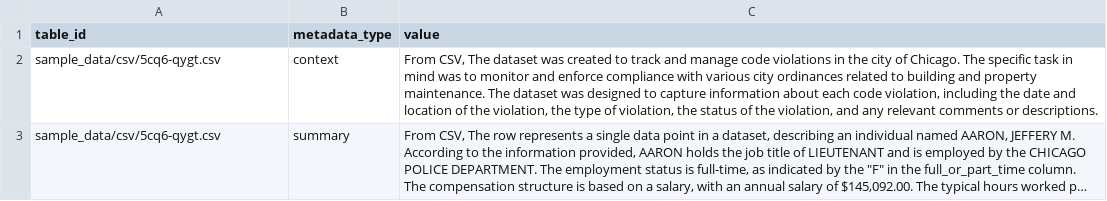
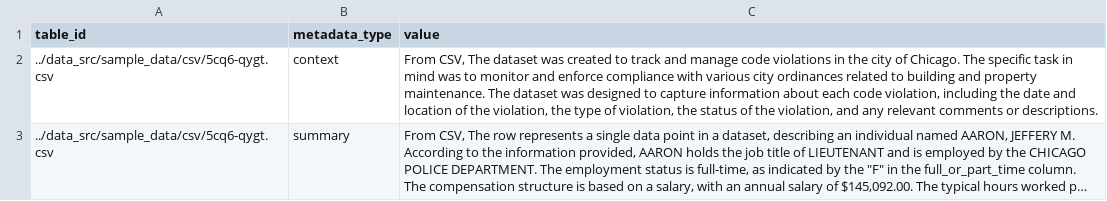
Before and after one commit to jahnavi1111/pneuma_replicate, a CSV file: data_src/sample_data/metadata.csv, drawn as a sheet; long unchanged cells end in …; the diff names each change by its address in the sheet, - before the commit and + after, or states it on an @@ line.

Commit message:
adjust table id from restructure

```diff
--- a/data_src/sample_data/metadata.csv
+++ b/data_src/sample_data/metadata.csv
-A2:A3 (table_id): sample_data/csv/5cq6-qygt.csv
+A2:A3 (table_id): ../data_src/sample_data/csv/5cq6-qygt.csv
```
